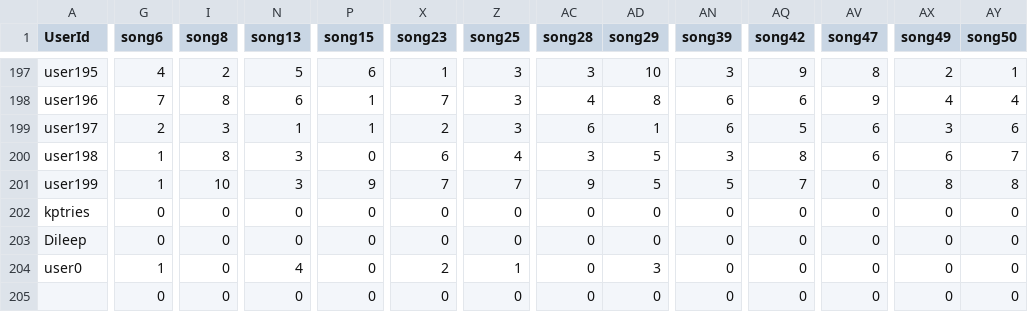
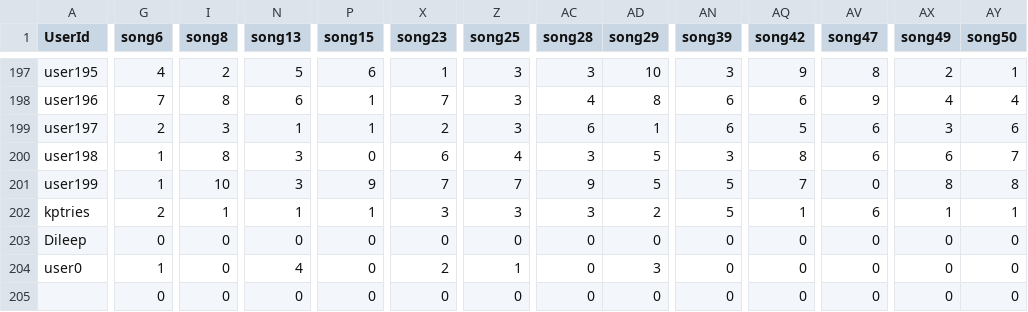
Before and after one commit to kptriescoding/MusicRecommendationSystem, a CSV file: src/main/java/CSVFiles/user_table.csv, drawn as a sheet; only a part is shown, gaps mark what is left out; the diff covers the shown part only; the diff names each change by its address in the sheet, - before the commit and + after, or states it on an @@ line.

```diff
--- a/src/main/java/CSVFiles/user_table.csv
+++ b/src/main/java/CSVFiles/user_table.csv
-G202 (song6): 0
+G202 (song6): 2
-I202 (song8): 0
+I202 (song8): 1
-N202 (song13): 0
+N202 (song13): 1
-P202 (song15): 0
+P202 (song15): 1
-X202 (song23): 0
+X202 (song23): 3
-Z202 (song25): 0
+Z202 (song25): 3
-AC202 (song28): 0
+AC202 (song28): 3
-AD202 (song29): 0
+AD202 (song29): 2
-AN202 (song39): 0
+AN202 (song39): 5
-AQ202 (song42): 0
+AQ202 (song42): 1
-AV202 (song47): 0
+AV202 (song47): 6
-AX202 (song49): 0
+AX202 (song49): 1
-AY202 (song50): 0
+AY202 (song50): 1
```
Also changed, not shown: 1 edited cell elsewhere in this file, src/main/java/CSVFiles/song_data.csv, 1 other file.
